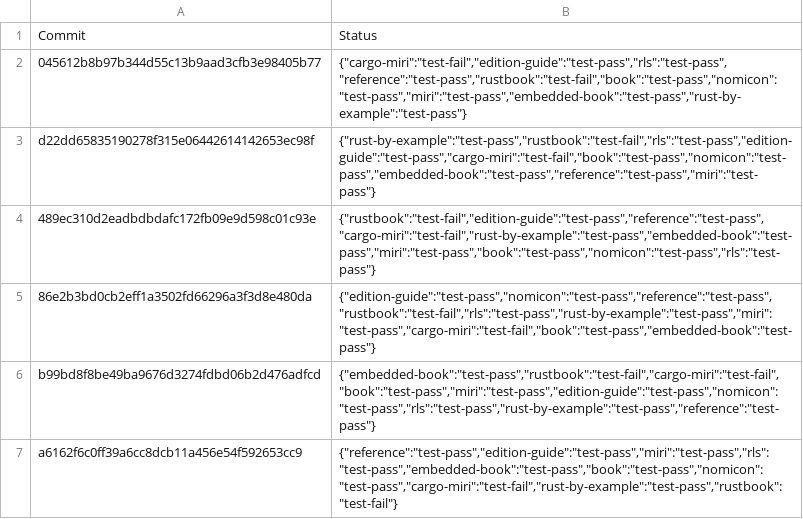
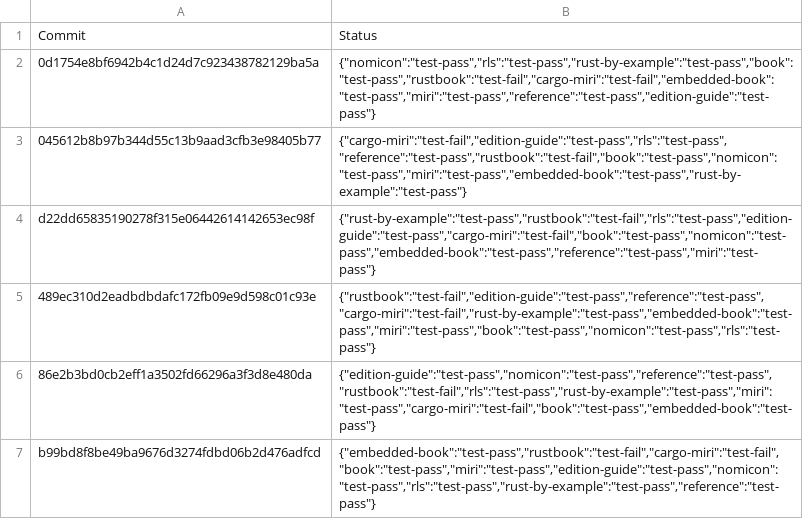
Before and after one commit to rust-lang-nursery/rust-toolstate, a TSV file: history/linux.tsv, drawn as a sheet; only a part is shown; the shorter side is filled out with more unchanged rows.

Commit message:
(linux CI update)

```diff
--- a/history/linux.tsv
+++ b/history/linux.tsv
@@ -1,2 +1,3 @@
 Commit	Status
+0d1754e8bf6942b4c1d24d7c923438782129ba5a	{"nomicon":"test-pass","rls":"test-pass","rust-by-example":"test-pass","book":"test-pass","rustbook":"test-fail","cargo-miri":"test-fail","embedded-book":"test-pass","miri":"test-pass","reference":"test-pass","edition-guide":"test-pass"}
 045612b8b97b344d55c13b9aad3cfb3e98405b77	{"cargo-miri":"test-fail","edition-guide":"test-pass","rls":"test-pass","reference":"test-pass","rustbook":"test-fail","book":"test-pass","nomicon":"test-pass","miri":"test-pass","embedded-book":"test-pass","rust-by-example":"test-pass"}
```
